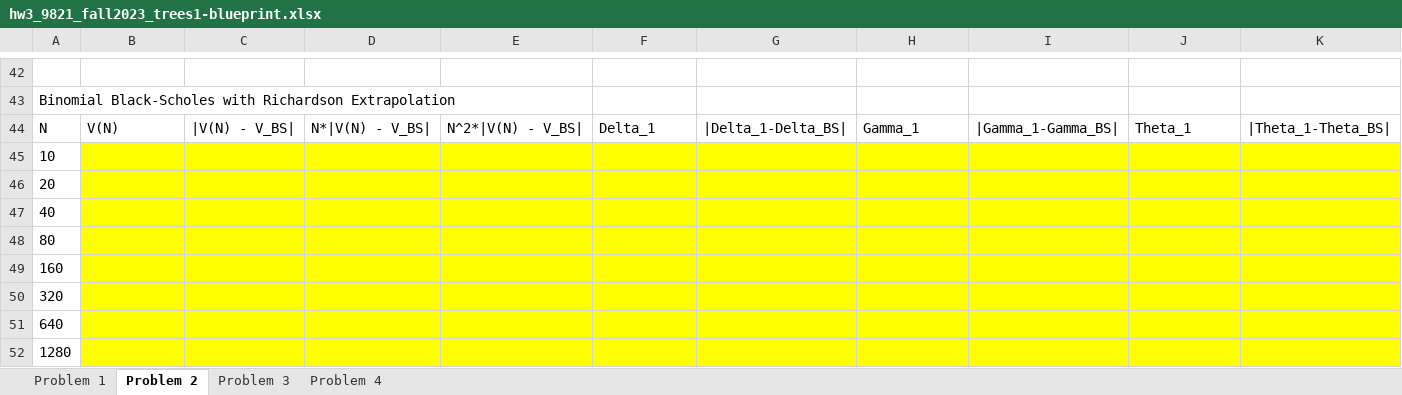
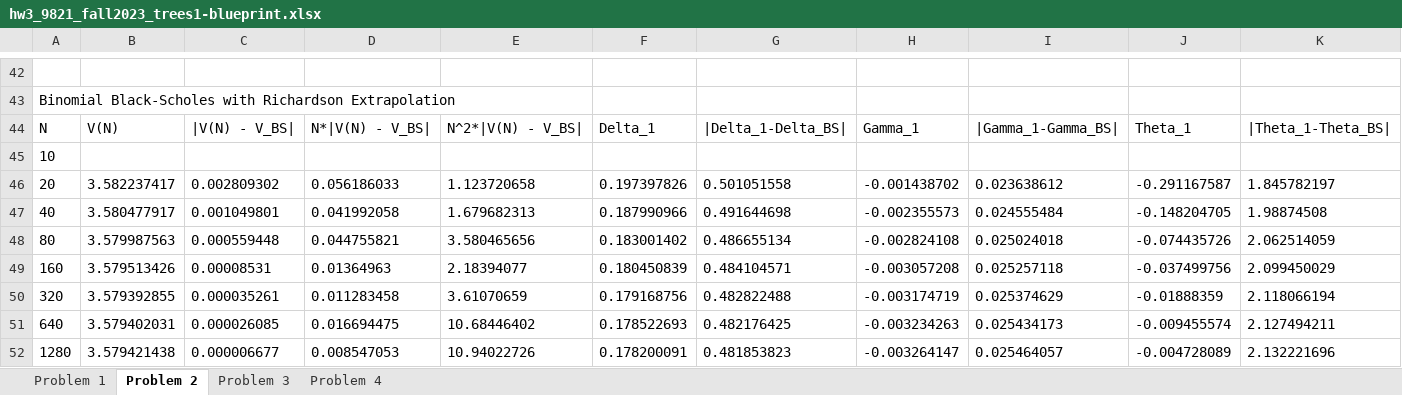
Before and after one commit to karaniitmadras/MTH9821-numerical-method-for-financial-engineering, an Excel workbook: HW3/hw3_9821_fall2023_trees1-blueprint.xlsx, sheet Problem 2, drawn as a sheet; only a part is shown, gaps mark what is left out; values as stored, in another font and other column widths than the file's, no borders; removed rows and columns are numbered as before the commit, all else as after; the diff covers the shown part only; the diff names each change by its address in the sheet, - before the commit and + after, or states it on an @@ line.

```diff
--- a/HW3/hw3_9821_fall2023_trees1-blueprint.xlsx (sheet Problem 2)
+++ b/HW3/hw3_9821_fall2023_trees1-blueprint.xlsx (sheet Problem 2)
-B45:K45 fill: #FFFF00
+B45:K45 fill: none
-row 46: 20
-row 47: 40
-row 48: 80
-row 49: 160
-row 50: 320
-row 51: 640
-row 52: 1280
+row 46: 20 | 3.582237417 | 0.002809302 | 0.056186033 | 1.123720658 | 0.197397826 | 0.501051558 | -0.001438702 | 0.023638612 | -0.291167587 | 1.845782197
+row 47: 40 | 3.580477917 | 0.001049801 | 0.041992058 | 1.679682313 | 0.187990966 | 0.491644698 | -0.002355573 | 0.024555484 | -0.148204705 | 1.98874508
+row 48: 80 | 3.579987563 | 0.000559448 | 0.044755821 | 3.580465656 | 0.183001402 | 0.486655134 | -0.002824108 | 0.025024018 | -0.074435726 | 2.062514059
+row 49: 160 | 3.579513426 | 0.00008531 | 0.01364963 | 2.18394077 | 0.180450839 | 0.484104571 | -0.003057208 | 0.025257118 | -0.037499756 | 2.099450029
+row 50: 320 | 3.579392855 | 0.000035261 | 0.011283458 | 3.61070659 | 0.179168756 | 0.482822488 | -0.003174719 | 0.025374629 | -0.01888359 | 2.118066194
+row 51: 640 | 3.579402031 | 0.000026085 | 0.016694475 | 10.68446402 | 0.178522693 | 0.482176425 | -0.003234263 | 0.025434173 | -0.009455574 | 2.127494211
+row 52: 1280 | 3.579421438 | 0.000006677 | 0.008547053 | 10.94022726 | 0.178200091 | 0.481853823 | -0.003264147 | 0.025464057 | -0.004728089 | 2.132221696
```
Also changed, not shown: 24 added rows, 24 removed rows, 4 edited cells and cell formats elsewhere in this sheet, sheet Problem 3.
